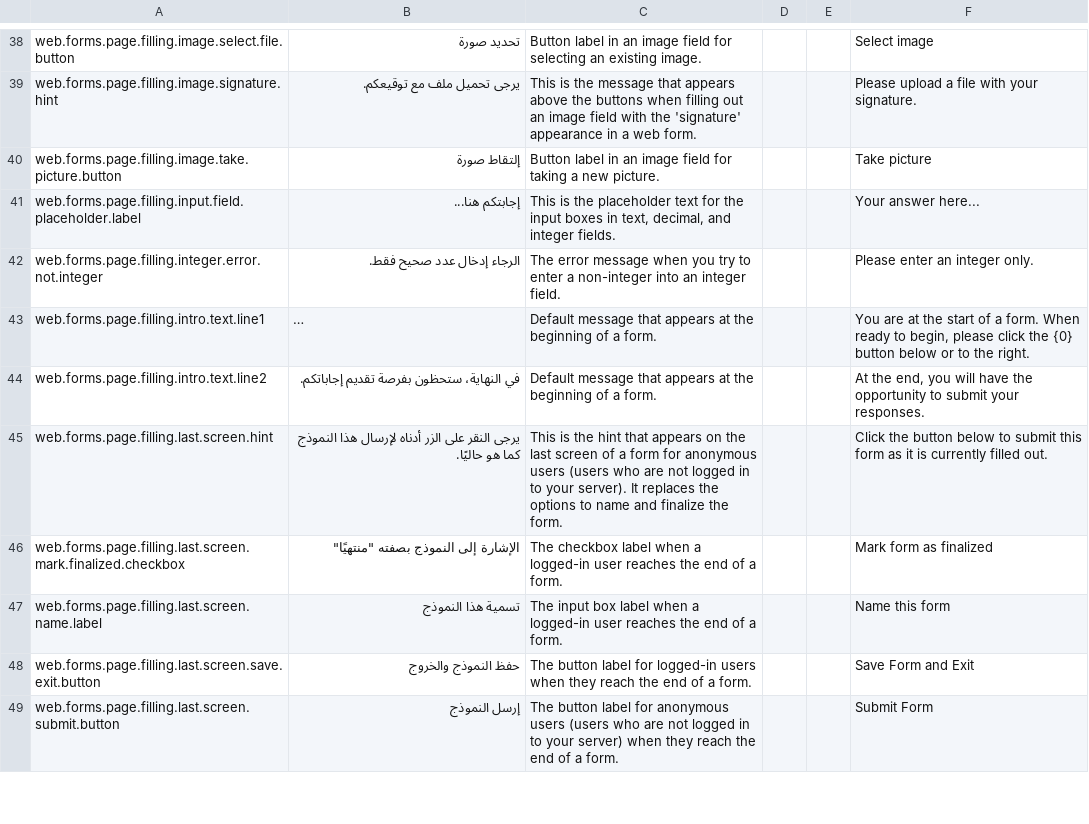
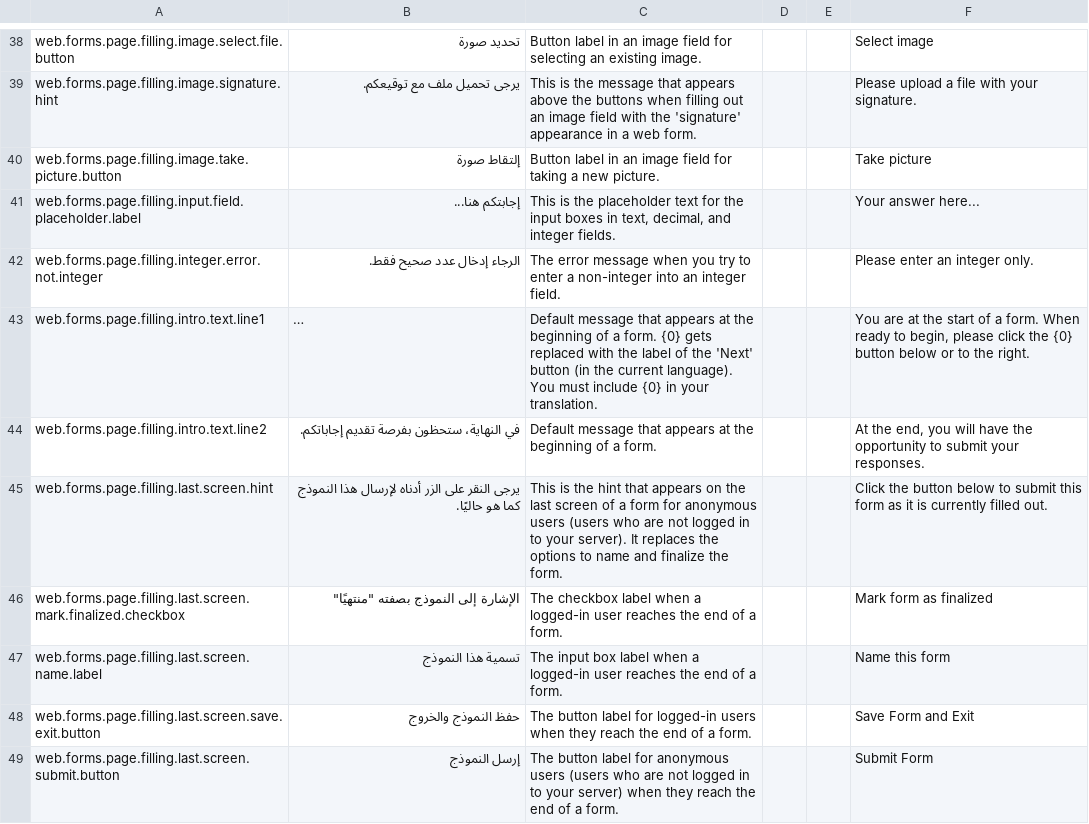
Before and after one commit to surveycto/translation-tables, a CSV file: webforms-user-submitted/scto-webforms-arabic.csv, drawn as a sheet; only a part is shown, gaps mark what is left out; long unchanged cells end in …; the diff names each change by its address in the sheet, - before the commit and + after, or states it on an @@ line.

```diff
--- a/webforms-user-submitted/scto-webforms-arabic.csv
+++ b/webforms-user-submitted/scto-webforms-arabic.csv
-C43: …a form.
+C43: …a form. {0} gets replaced with the label of the 'Next' button (in the current language). You must include {0} in your translation.
```
Also changed, not shown: webforms-user-submitted/scto-webforms-burmese.csv, webforms-user-submitted/scto-webforms-portuguese-BR.csv, 4 other files.
